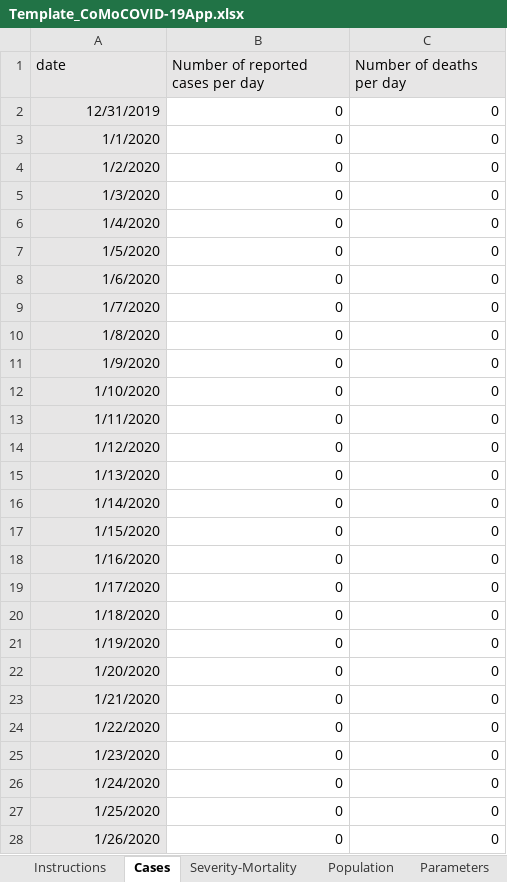
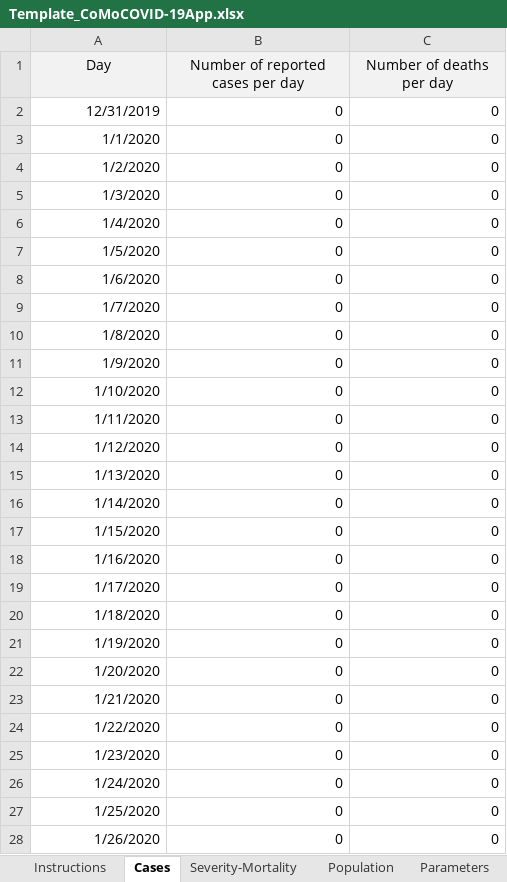
Before and after one commit to ocelhay/como, an Excel workbook: Template_CoMoCOVID-19App.xlsx, sheet Cases, drawn as a sheet; only a part is shown; values as stored, in another font and other column widths than the file's, no borders; the diff covers the shown part only; the diff names each change by its address in the sheet, - before the commit and + after, or states it on an @@ line.

```diff
--- a/Template_CoMoCOVID-19App.xlsx (sheet Cases)
+++ b/Template_CoMoCOVID-19App.xlsx (sheet Cases)
-A1: date
+A1: Day
-A1:C1 alignment: left
+A1:C1 alignment: center
-A2:A28 fill: #E7E6E6
+A2:A28 fill: none
```
Also changed, not shown: cell formats elsewhere in this sheet, sheet Interventions, sheet Hospitalisation Param, sheet Population, sheet Virus Param, sheet Severity-Mortality, sheet Instructions, 1 more sheet, other sheet tabs, 42 other files.
